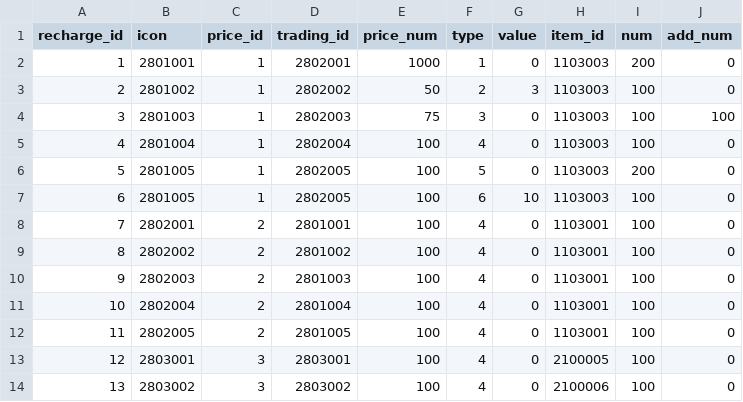
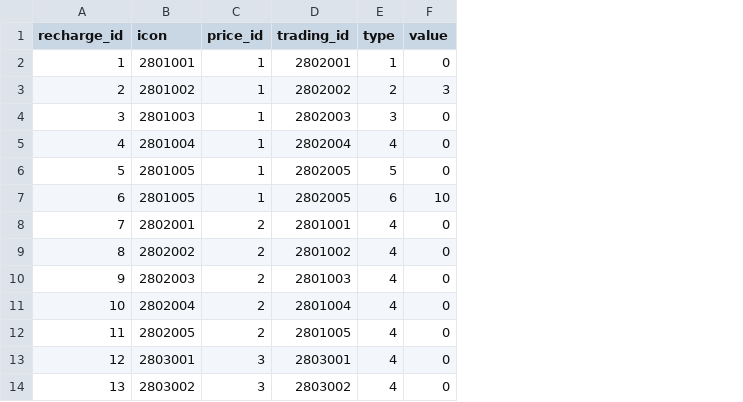
Before and after one commit to kspine/solution_pk, a CSV file: etc/poseidon/empery_center_data/Pay.csv, drawn as a sheet; only a part is shown; the diff names each change by its address in the sheet, - before the commit and + after, or states it on an @@ line.

```diff
--- a/etc/poseidon/empery_center_data/Pay.csv
+++ b/etc/poseidon/empery_center_data/Pay.csv
-column E (price_num), rows 2-14: 1000 | 50 | 75 | 100 | 100 | 100 | 100 | 100 | 100 | 100 | 100 | 100 | 100
-column H (item_id), rows 2-14: 1103003 | 1103003 | 1103003 | 1103003 | 1103003 | 1103003 | 1103001 | 1103001 | 1103001 | 1103001 | 1103001 | 2100005 | 2100006
-column I (num), rows 2-14: 200 | 100 | 100 | 100 | 200 | 100 | 100 | 100 | 100 | 100 | 100 | 100 | 100
-column J (add_num), rows 2-14: 0 | 0 | 100 | 0 | 0 | 0 | 0 | 0 | 0 | 0 | 0 | 0 | 0
```
Also changed, not shown: etc/poseidon/empery_center_data/item.csv, etc/poseidon/empery_center_data/item_trading.csv, 8 other files.
